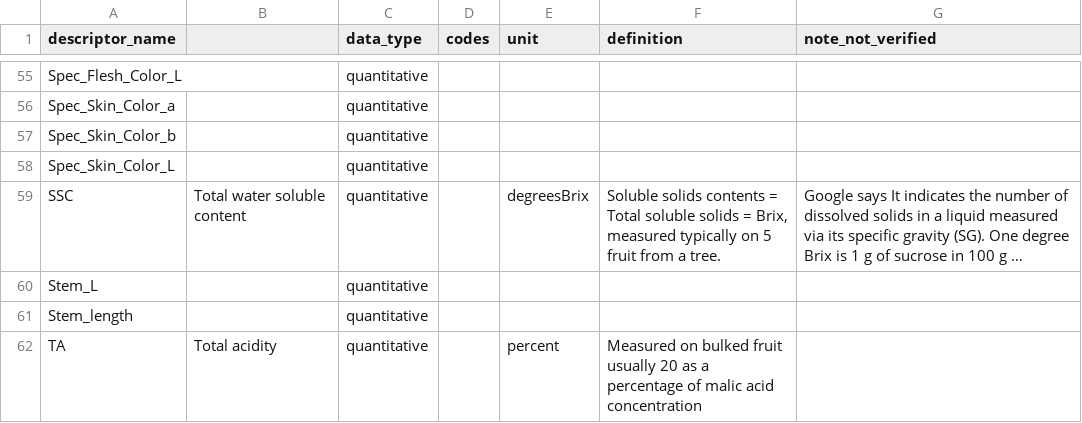
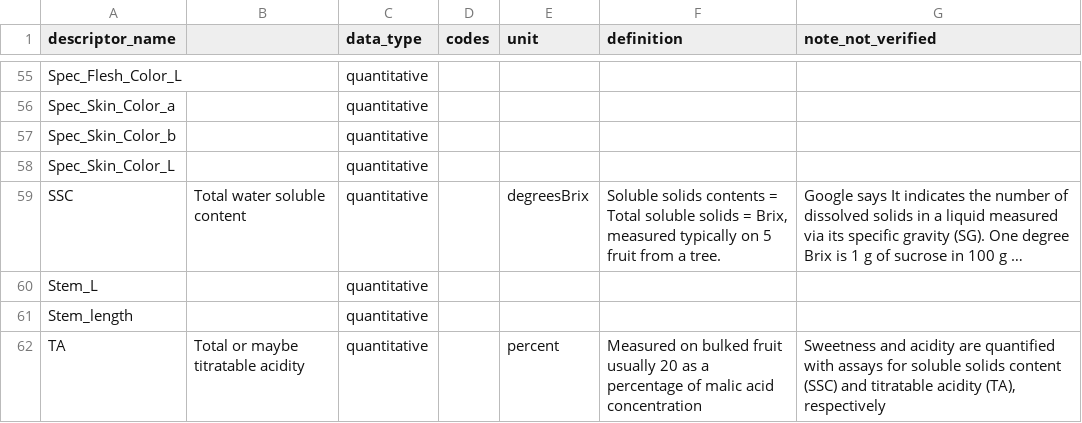
Before and after one commit to eeenilsson/odling, a CSV file: rosbreed_trait_descriptors.csv, drawn as a sheet; only a part is shown, gaps mark what is left out; long unchanged cells end in ….

Commit message:
rosbreed data download cherry

```diff
--- a/rosbreed_trait_descriptors.csv
+++ b/rosbreed_trait_descriptors.csv
@@ -61,2 +61,2 @@
 "Stem_length",,"quantitative"," "," ",,
-"TA","Total acidity","quantitative"," ","percent","Measured on bulked fruit usually 20 as a percentage of malic acid concentration",
+"TA","Total or maybe titratable acidity","quantitative"," ","percent","Measured on bulked fruit usually 20 as a percentage of malic acid concentration","Sweetness and acidity are quantified with assays for soluble solids content (SSC) and titratable acidity (TA), respectively"
```
Also changed, not shown: bbch_scale_stone_fruit.csv, cherries_pollination_groups_uk.csv, 40 other files.
